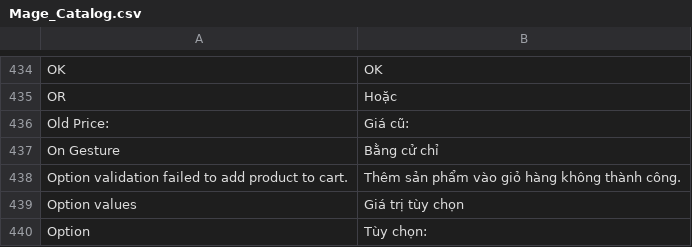
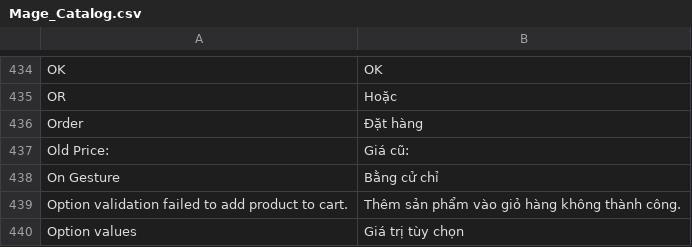
Before and after one commit to jmendozacu/watchshop, a CSV file: app/locale/vi_VN/Mage_Catalog.csv, drawn as a sheet; only a part is shown, gaps mark what is left out; the shorter side is filled out with more unchanged rows; the diff names each change by its address in the sheet, - before the commit and + after, or states it on an @@ line.

Commit message:
button order

```diff
--- a/app/locale/vi_VN/Mage_Catalog.csv
+++ b/app/locale/vi_VN/Mage_Catalog.csv
+row 436: Order | Đặt hàng
```
Also changed, not shown: 3 other files.
